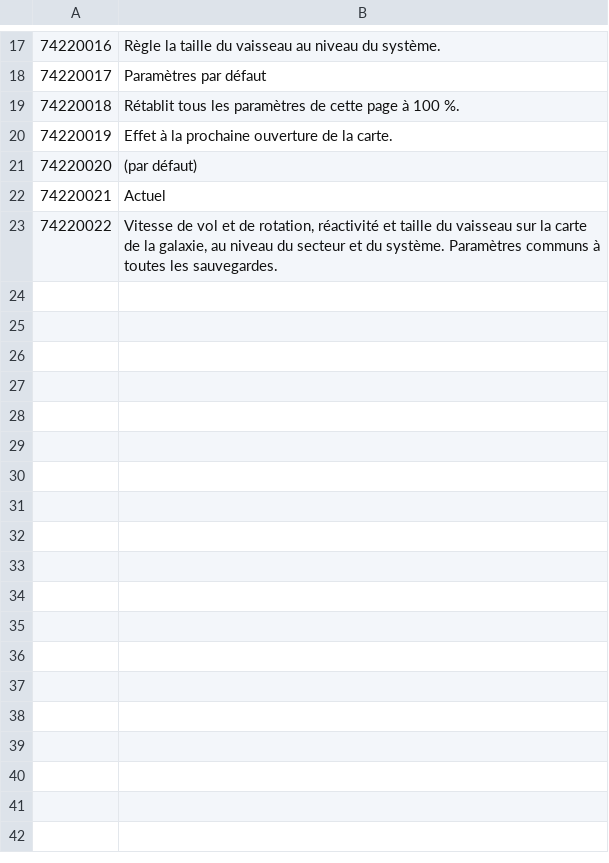
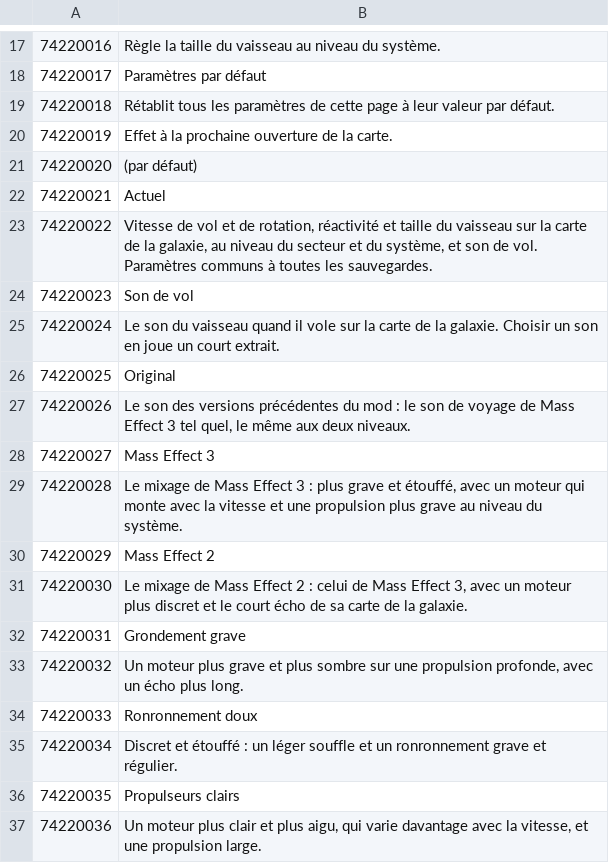
Before and after one commit to Maxgoods62/mele-galaxy-map-normandy, a TSV file: src/tlk/FR.tsv, drawn as a sheet; only a part is shown, gaps mark what is left out.

```diff
--- a/src/tlk/FR.tsv
+++ b/src/tlk/FR.tsv
@@ -18,3 +18,3 @@
 74220017	Paramètres par défaut
-74220018	Rétablit tous les paramètres de cette page à 100 %.
+74220018	Rétablit tous les paramètres de cette page à leur valeur par défaut.
 74220019	Effet à la prochaine ouverture de la carte.
@@ -22,2 +22,16 @@
 74220021	Actuel
-74220022	Vitesse de vol et de rotation, réactivité et taille du vaisseau sur la carte de la galaxie, au niveau du secteur et du système. Paramètres communs à toutes les sauvegardes.
+74220022	Vitesse de vol et de rotation, réactivité et taille du vaisseau sur la carte de la galaxie, au niveau du secteur et du système, et son de vol. Paramètres communs à toutes les sauvegardes.
+74220023	Son de vol
+74220024	Le son du vaisseau quand il vole sur la carte de la galaxie. Choisir un son en joue un court extrait.
+74220025	Original
+74220026	Le son des versions précédentes du mod : le son de voyage de Mass Effect 3 tel quel, le même aux deux niveaux.
+74220027	Mass Effect 3
+74220028	Le mixage de Mass Effect 3 : plus grave et étouffé, avec un moteur qui monte avec la vitesse et une propulsion plus grave au niveau du système.
+74220029	Mass Effect 2
+74220030	Le mixage de Mass Effect 2 : celui de Mass Effect 3, avec un moteur plus discret et le court écho de sa carte de la galaxie.
+74220031	Grondement grave
+74220032	Un moteur plus grave et plus sombre sur une propulsion profonde, avec un écho plus long.
+74220033	Ronronnement doux
+74220034	Discret et étouffé : un léger souffle et un ronronnement grave et régulier.
+74220035	Propulseurs clairs
+74220036	Un moteur plus clair et plus aigu, qui varie davantage avec la vitesse, et une propulsion large.
```
Also changed, not shown: src/tlk/DE.tsv, src/tlk/ES.tsv, 16 other files.
